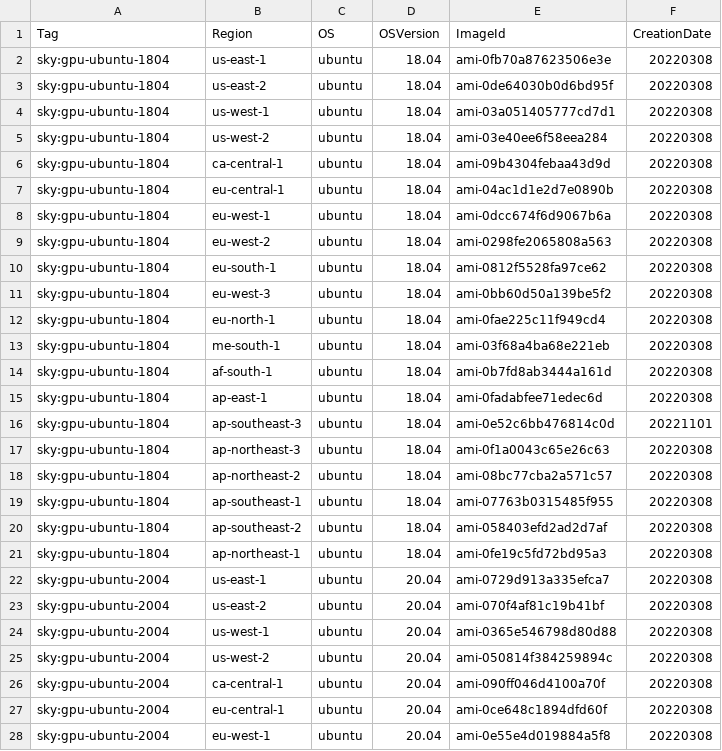
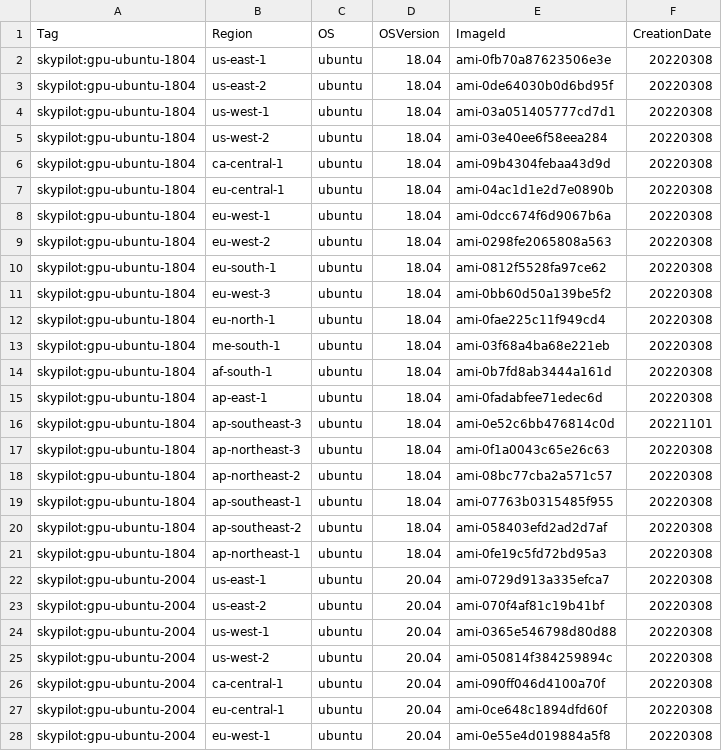
Before and after one commit to skypilot-org/skypilot-catalog, a CSV file: catalogs/v4/aws/images.csv, drawn as a sheet; only a part is shown; the diff covers the shown part only.

Commit message:
Update the image tags

```diff
--- a/catalogs/v4/aws/images.csv
+++ b/catalogs/v4/aws/images.csv
@@ -1,28 +1,28 @@
 Tag,Region,OS,OSVersion,ImageId,CreationDate
-sky:gpu-ubuntu-1804,us-east-1,ubuntu,18.04,ami-0fb70a87623506e3e,20220308
-sky:gpu-ubuntu-1804,us-east-2,ubuntu,18.04,ami-0de64030b0d6bd95f,20220308
-sky:gpu-ubuntu-1804,us-west-1,ubuntu,18.04,ami-03a051405777cd7d1,20220308
-sky:gpu-ubuntu-1804,us-west-2,ubuntu,18.04,ami-03e40ee6f58eea284,20220308
-sky:gpu-ubuntu-1804,ca-central-1,ubuntu,18.04,ami-09b4304febaa43d9d,20220308
-sky:gpu-ubuntu-1804,eu-central-1,ubuntu,18.04,ami-04ac1d1e2d7e0890b,20220308
-sky:gpu-ubuntu-1804,eu-west-1,ubuntu,18.04,ami-0dcc674f6d9067b6a,20220308
-sky:gpu-ubuntu-1804,eu-west-2,ubuntu,18.04,ami-0298fe2065808a563,20220308
-sky:gpu-ubuntu-1804,eu-south-1,ubuntu,18.04,ami-0812f5528fa97ce62,20220308
-sky:gpu-ubuntu-1804,eu-west-3,ubuntu,18.04,ami-0bb60d50a139be5f2,20220308
-sky:gpu-ubuntu-1804,eu-north-1,ubuntu,18.04,ami-0fae225c11f949cd4,20220308
-sky:gpu-ubuntu-1804,me-south-1,ubuntu,18.04,ami-03f68a4ba68e221eb,20220308
-sky:gpu-ubuntu-1804,af-south-1,ubuntu,18.04,ami-0b7fd8ab3444a161d,20220308
-sky:gpu-ubuntu-1804,ap-east-1,ubuntu,18.04,ami-0fadabfee71edec6d,20220308
-sky:gpu-ubuntu-1804,ap-southeast-3,ubuntu,18.04,ami-0e52c6bb476814c0d,20221101
-sky:gpu-ubuntu-1804,ap-northeast-3,ubuntu,18.04,ami-0f1a0043c65e26c63,20220308
-sky:gpu-ubuntu-1804,ap-northeast-2,ubuntu,18.04,ami-08bc77cba2a571c57,20220308
-sky:gpu-ubuntu-1804,ap-southeast-1,ubuntu,18.04,ami-07763b0315485f955,20220308
-sky:gpu-ubuntu-1804,ap-southeast-2,ubuntu,18.04,ami-058403efd2ad2d7af,20220308
-sky:gpu-ubuntu-1804,ap-northeast-1,ubuntu,18.04,ami-0fe19c5fd72bd95a3,20220308
-sky:gpu-ubuntu-2004,us-east-1,ubuntu,20.04,ami-0729d913a335efca7,20220308
-sky:gpu-ubuntu-2004,us-east-2,ubuntu,20.04,ami-070f4af81c19b41bf,20220308
-sky:gpu-ubuntu-2004,us-west-1,ubuntu,20.04,ami-0365e546798d80d88,20220308
-sky:gpu-ubuntu-2004,us-west-2,ubuntu,20.04,ami-050814f384259894c,20220308
-sky:gpu-ubuntu-2004,ca-central-1,ubuntu,20.04,ami-090ff046d4100a70f,20220308
-sky:gpu-ubuntu-2004,eu-central-1,ubuntu,20.04,ami-0ce648c1894dfd60f,20220308
-sky:gpu-ubuntu-2004,eu-west-1,ubuntu,20.04,ami-0e55e4d019884a5f8,20220308
+skypilot:gpu-ubuntu-1804,us-east-1,ubuntu,18.04,ami-0fb70a87623506e3e,20220308
+skypilot:gpu-ubuntu-1804,us-east-2,ubuntu,18.04,ami-0de64030b0d6bd95f,20220308
+skypilot:gpu-ubuntu-1804,us-west-1,ubuntu,18.04,ami-03a051405777cd7d1,20220308
+skypilot:gpu-ubuntu-1804,us-west-2,ubuntu,18.04,ami-03e40ee6f58eea284,20220308
+skypilot:gpu-ubuntu-1804,ca-central-1,ubuntu,18.04,ami-09b4304febaa43d9d,20220308
+skypilot:gpu-ubuntu-1804,eu-central-1,ubuntu,18.04,ami-04ac1d1e2d7e0890b,20220308
+skypilot:gpu-ubuntu-1804,eu-west-1,ubuntu,18.04,ami-0dcc674f6d9067b6a,20220308
+skypilot:gpu-ubuntu-1804,eu-west-2,ubuntu,18.04,ami-0298fe2065808a563,20220308
+skypilot:gpu-ubuntu-1804,eu-south-1,ubuntu,18.04,ami-0812f5528fa97ce62,20220308
+skypilot:gpu-ubuntu-1804,eu-west-3,ubuntu,18.04,ami-0bb60d50a139be5f2,20220308
+skypilot:gpu-ubuntu-1804,eu-north-1,ubuntu,18.04,ami-0fae225c11f949cd4,20220308
+skypilot:gpu-ubuntu-1804,me-south-1,ubuntu,18.04,ami-03f68a4ba68e221eb,20220308
+skypilot:gpu-ubuntu-1804,af-south-1,ubuntu,18.04,ami-0b7fd8ab3444a161d,20220308
+skypilot:gpu-ubuntu-1804,ap-east-1,ubuntu,18.04,ami-0fadabfee71edec6d,20220308
+skypilot:gpu-ubuntu-1804,ap-southeast-3,ubuntu,18.04,ami-0e52c6bb476814c0d,20221101
+skypilot:gpu-ubuntu-1804,ap-northeast-3,ubuntu,18.04,ami-0f1a0043c65e26c63,20220308
+skypilot:gpu-ubuntu-1804,ap-northeast-2,ubuntu,18.04,ami-08bc77cba2a571c57,20220308
+skypilot:gpu-ubuntu-1804,ap-southeast-1,ubuntu,18.04,ami-07763b0315485f955,20220308
+skypilot:gpu-ubuntu-1804,ap-southeast-2,ubuntu,18.04,ami-058403efd2ad2d7af,20220308
+skypilot:gpu-ubuntu-1804,ap-northeast-1,ubuntu,18.04,ami-0fe19c5fd72bd95a3,20220308
+skypilot:gpu-ubuntu-2004,us-east-1,ubuntu,20.04,ami-0729d913a335efca7,20220308
+skypilot:gpu-ubuntu-2004,us-east-2,ubuntu,20.04,ami-070f4af81c19b41bf,20220308
+skypilot:gpu-ubuntu-2004,us-west-1,ubuntu,20.04,ami-0365e546798d80d88,20220308
+skypilot:gpu-ubuntu-2004,us-west-2,ubuntu,20.04,ami-050814f384259894c,20220308
+skypilot:gpu-ubuntu-2004,ca-central-1,ubuntu,20.04,ami-090ff046d4100a70f,20220308
+skypilot:gpu-ubuntu-2004,eu-central-1,ubuntu,20.04,ami-0ce648c1894dfd60f,20220308
+skypilot:gpu-ubuntu-2004,eu-west-1,ubuntu,20.04,ami-0e55e4d019884a5f8,20220308
```
Also changed, not shown: 53 edited cells elsewhere in this file.
